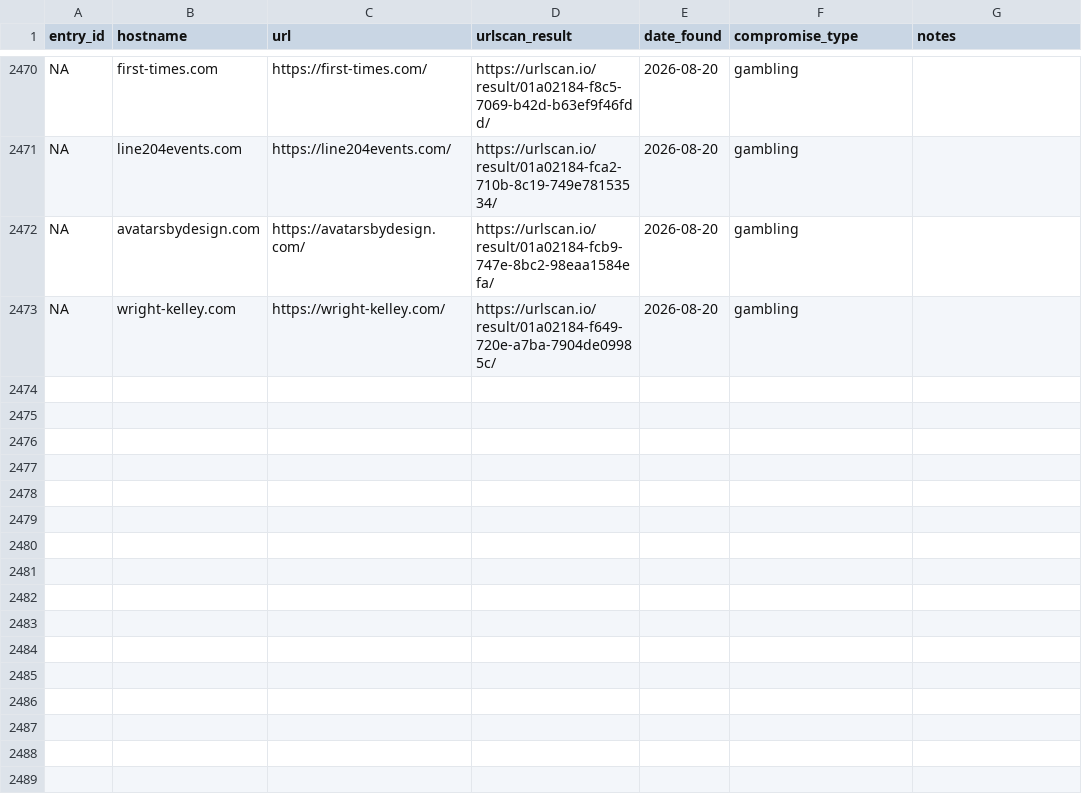
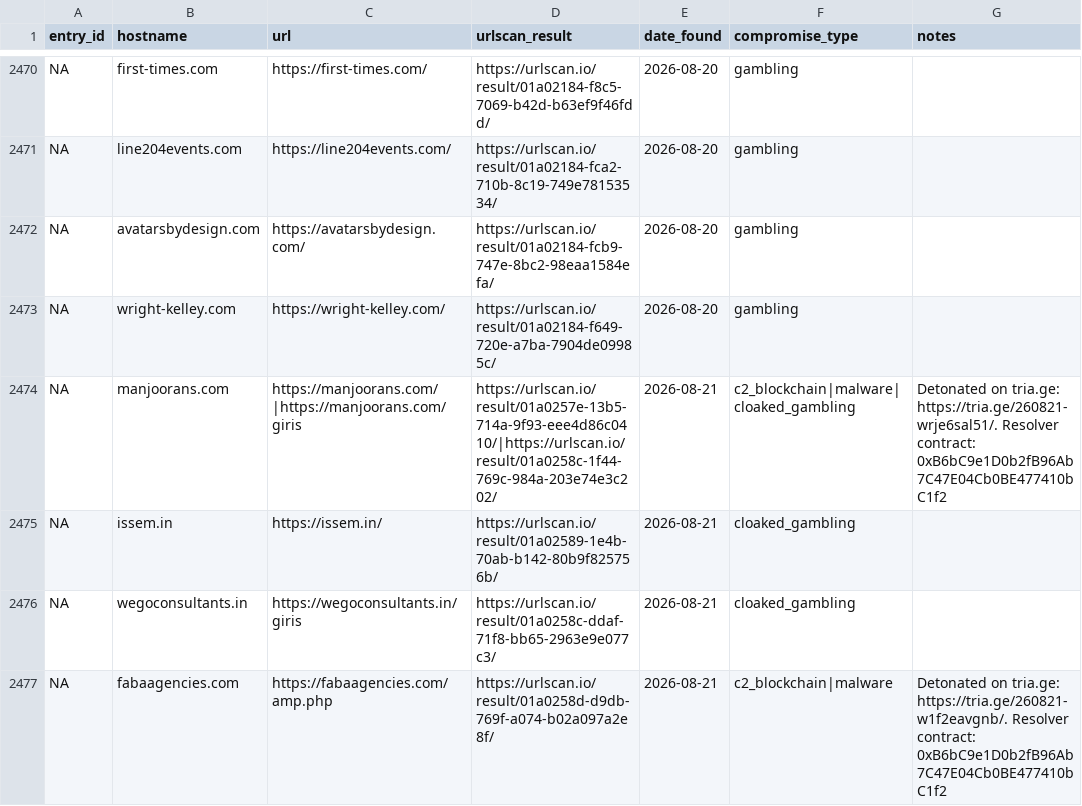
Before and after one commit to battlingamazons/compromised-sites-tracker, a CSV file: compromised-sites.csv, drawn as a sheet; only a part is shown, gaps mark what is left out.

Commit message:
Update compromised-sites.csv

```diff
--- a/compromised-sites.csv
+++ b/compromised-sites.csv
@@ -2473 +2473,5 @@ NA, avatarsbydesign.com, https://avatarsbydesign.com/, https://urlscan.io/result
 NA, wright-kelley.com, https://wright-kelley.com/, https://urlscan.io/result/01a02184-f649-720e-a7ba-7904de09985c/, 2026-08-20, gambling, ""
+NA, manjoorans.com, https://manjoorans.com/|https://manjoorans.com/giris, https://urlscan.io/result/01a0257e-13b5-714a-9f93-eee4d86c0410/|https://urlscan.io/result/01a0258c-1f44-769c-984a-203e74e3c202/, 2026-08-21, c2_blockchain|malware|cloaked_gambling, "Detonated on tria.ge: https://tria.ge/260821-wrje6sal51/. Resolver contract: 0xB6bC9e1D0b2fB96Ab7C47E04Cb0BE477410bC1f2"
+NA, issem.in, https://issem.in/, https://urlscan.io/result/01a02589-1e4b-70ab-b142-80b9f825756b/, 2026-08-21, cloaked_gambling, ""
+NA, wegoconsultants.in, https://wegoconsultants.in/giris, https://urlscan.io/result/01a0258c-ddaf-71f8-bb65-2963e9e077c3/, 2026-08-21, cloaked_gambling, ""
+NA, fabaagencies.com, https://fabaagencies.com/amp.php, https://urlscan.io/result/01a0258d-d9db-769f-a074-b02a097a2e8f/, 2026-08-21, c2_blockchain|malware, "Detonated on tria.ge: https://tria.ge/260821-w1f2eavgnb/. Resolver contract: 0xB6bC9e1D0b2fB96Ab7C47E04Cb0BE477410bC1f2"
```
